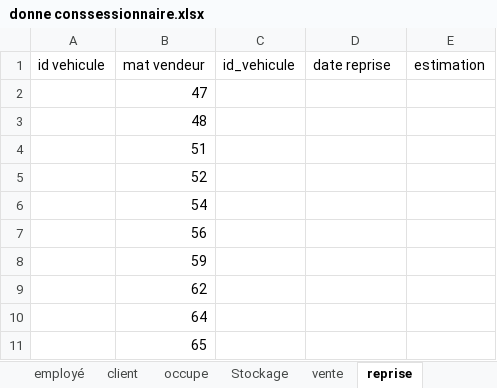
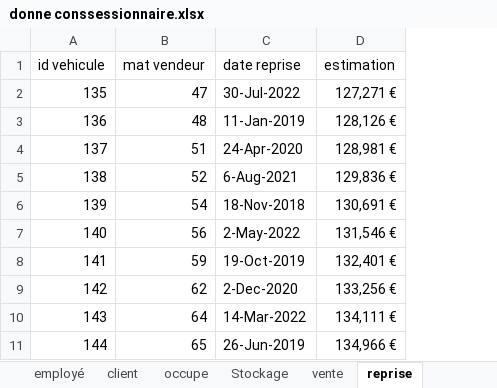
Before and after one commit to Kg-elie/BDD_-concessionnaire, an Excel workbook: donne conssessionnaire.xlsx, sheet reprise, drawn as a sheet; only a part is shown; values as stored, in another font and other column widths than the file's, no borders; charts and pictures not drawn; removed rows and columns are numbered as before the commit, all else as after; the diff covers the shown part only; the diff names each change by its address in the sheet, - before the commit and + after, or states it on an @@ line.

```diff
--- a/donne conssessionnaire.xlsx (sheet reprise)
+++ b/donne conssessionnaire.xlsx (sheet reprise)
-column C (id_vehicule), empty
-A2 (id vehicule): (empty)
+A2 (id vehicule): 135
-C2 (date reprise): (empty)
+C2 (date reprise): 30-Jul-2022
-D2 (estimation): (empty)
+D2 (estimation): 127,271 €
-A3 (id vehicule): (empty)
+A3 (id vehicule): 136
-C3 (date reprise): (empty)
+C3 (date reprise): 11-Jan-2019
-D3 (estimation): (empty)
+D3 (estimation): 128,126 €
-A4 (id vehicule): (empty)
+A4 (id vehicule): 137
-C4 (date reprise): (empty)
+C4 (date reprise): 24-Apr-2020
-D4 (estimation): (empty)
+D4 (estimation): 128,981 €
-A5 (id vehicule): (empty)
+A5 (id vehicule): 138
-C5 (date reprise): (empty)
+C5 (date reprise): 6-Aug-2021
-D5 (estimation): (empty)
+D5 (estimation): 129,836 €
-A6 (id vehicule): (empty)
+A6 (id vehicule): 139
-C6 (date reprise): (empty)
+C6 (date reprise): 18-Nov-2018
-D6 (estimation): (empty)
+D6 (estimation): 130,691 €
-A7 (id vehicule): (empty)
+A7 (id vehicule): 140
-C7 (date reprise): (empty)
+C7 (date reprise): 2-May-2022
-D7 (estimation): (empty)
+D7 (estimation): 131,546 €
-A8 (id vehicule): (empty)
+A8 (id vehicule): 141
-C8 (date reprise): (empty)
+C8 (date reprise): 19-Oct-2019
-D8 (estimation): (empty)
+D8 (estimation): 132,401 €
-A9 (id vehicule): (empty)
+A9 (id vehicule): 142
-C9 (date reprise): (empty)
+C9 (date reprise): 2-Dec-2020
-D9 (estimation): (empty)
+D9 (estimation): 133,256 €
-A10 (id vehicule): (empty)
+A10 (id vehicule): 143
-C10 (date reprise): (empty)
+C10 (date reprise): 14-Mar-2022
-D10 (estimation): (empty)
+D10 (estimation): 134,111 €
-A11 (id vehicule): (empty)
+A11 (id vehicule): 144
-C11 (date reprise): (empty)
+C11 (date reprise): 26-Jun-2019
-D11 (estimation): (empty)
+D11 (estimation): 134,966 €
```
Also changed, not shown: 2 added rows and 48 edited cells elsewhere in this sheet, sheet Stockage, sheet occupe, sheet vente, sheet voiture, charts or pictures.
